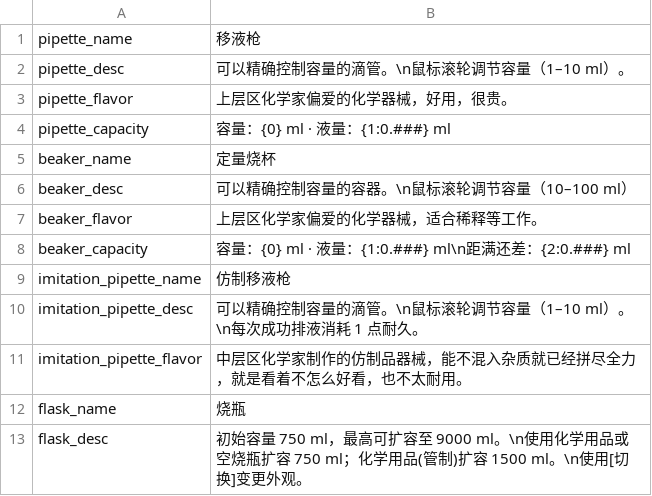
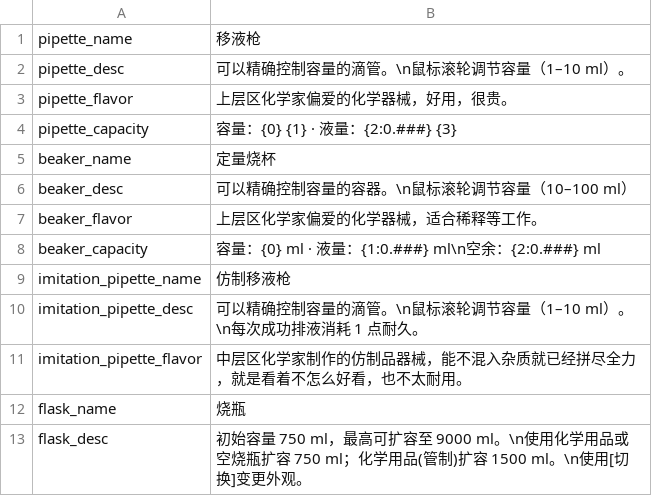
Before and after one commit to EikoocS/RefinedChemistry, a CSV file: Localization/zh.csv, drawn as a sheet; only a part is shown.

```diff
--- a/Localization/zh.csv
+++ b/Localization/zh.csv
@@ -3,3 +3,3 @@ pipette_desc,可以精确控制容量的滴管。\n鼠标滚轮调节容量（1
 pipette_flavor,上层区化学家偏爱的化学器械，好用，很贵。
-pipette_capacity,容量：{0} ml · 液量：{1:0.###} ml
+pipette_capacity,容量：{0} {1} · 液量：{2:0.###} {3}
 beaker_name,定量烧杯
@@ -7,3 +7,3 @@ beaker_desc,可以精确控制容量的容器。\n鼠标滚轮调节容量（10
 beaker_flavor,上层区化学家偏爱的化学器械，适合稀释等工作。
-beaker_capacity,容量：{0} ml · 液量：{1:0.###} ml\n距满还差：{2:0.###} ml
+beaker_capacity,容量：{0} ml · 液量：{1:0.###} ml\n空余：{2:0.###} ml
 imitation_pipette_name,仿制移液枪
```
Also changed, not shown: Localization/en.csv, 28 other files.
